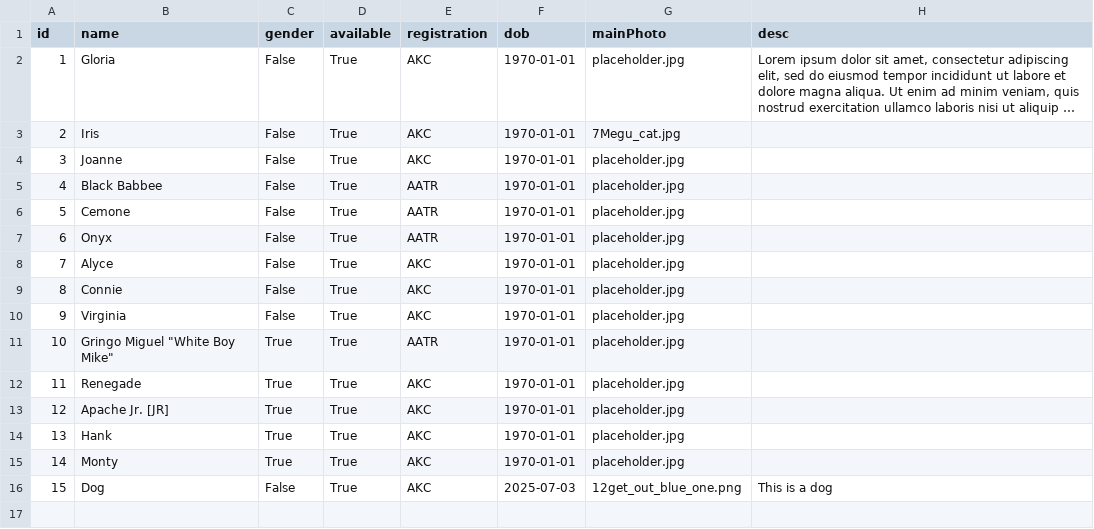
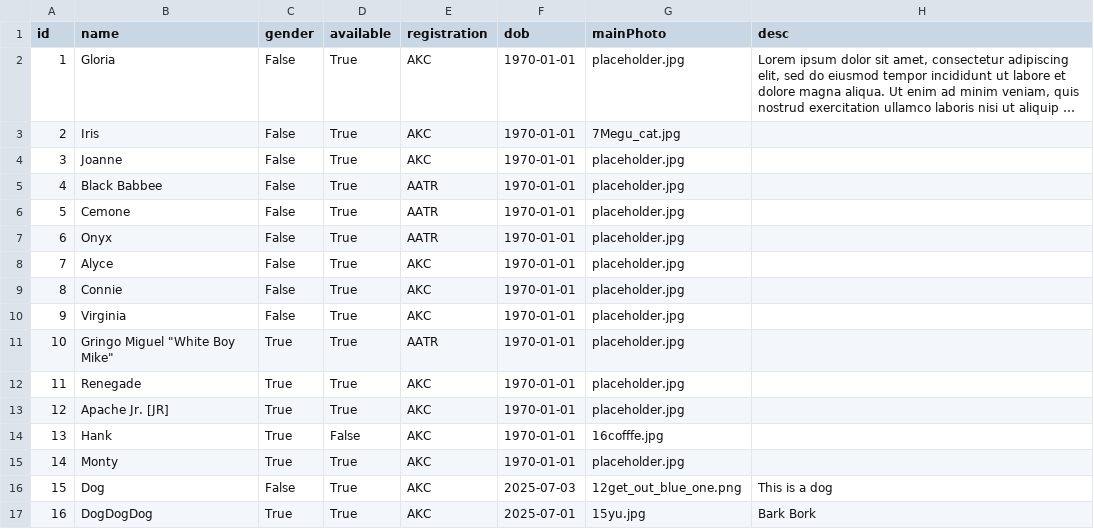
Before and after one commit to MoonBasedKas/SouthernROCAiredalesWebsite, a TSV file: app/Dogs.tsv, drawn as a sheet; long unchanged cells end in ….

```diff
--- a/app/Dogs.tsv
+++ b/app/Dogs.tsv
@@ -13,4 +13,5 @@ id	name	gender	available	registration	dob	mainPhoto	desc
 12	Apache Jr. [JR]	True	True	AKC	1970-01-01	placeholder.jpg	
-13	Hank	True	True	AKC	1970-01-01	placeholder.jpg	
+13	Hank	True	False	AKC	1970-01-01	16cofffe.jpg	
 14	Monty	True	True	AKC	1970-01-01	placeholder.jpg	
 15	Dog	False	True	AKC	2025-07-03	12get_out_blue_one.png	This is a dog
+16	DogDogDog	True	True	AKC	2025-07-01	15yu.jpg	Bark Bork
```
Also changed, not shown: app/Photos.tsv, 1 other file.
